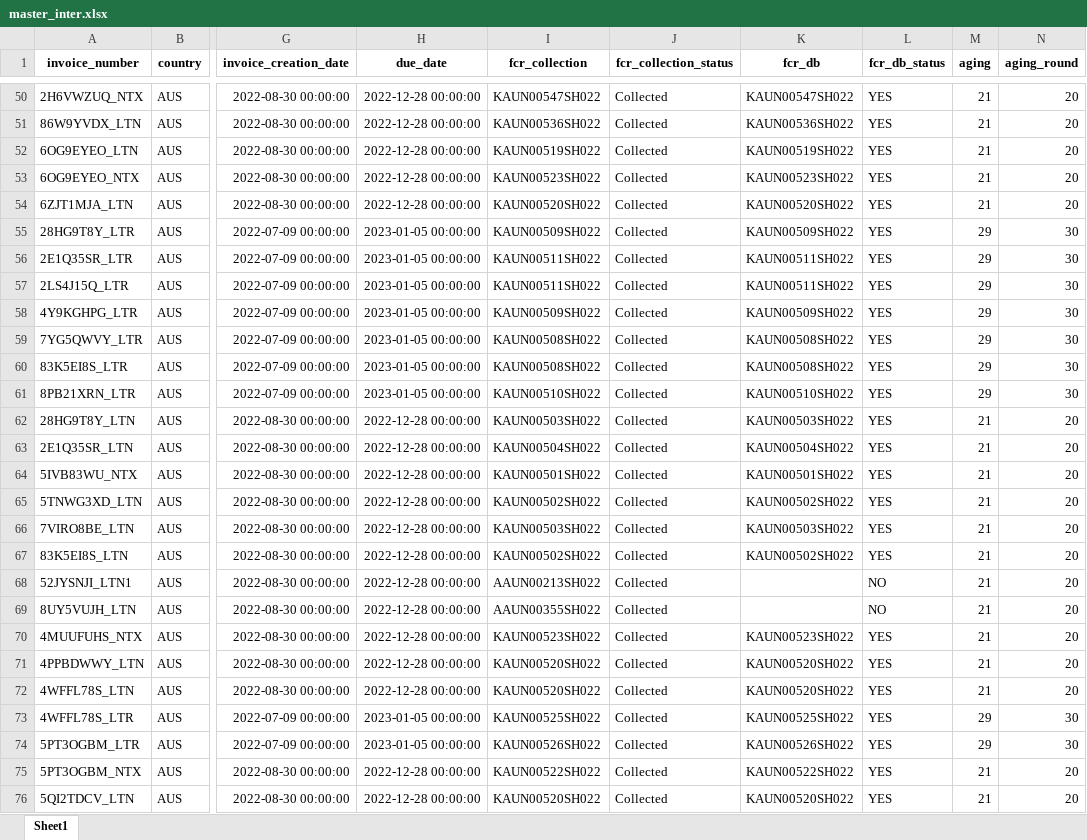
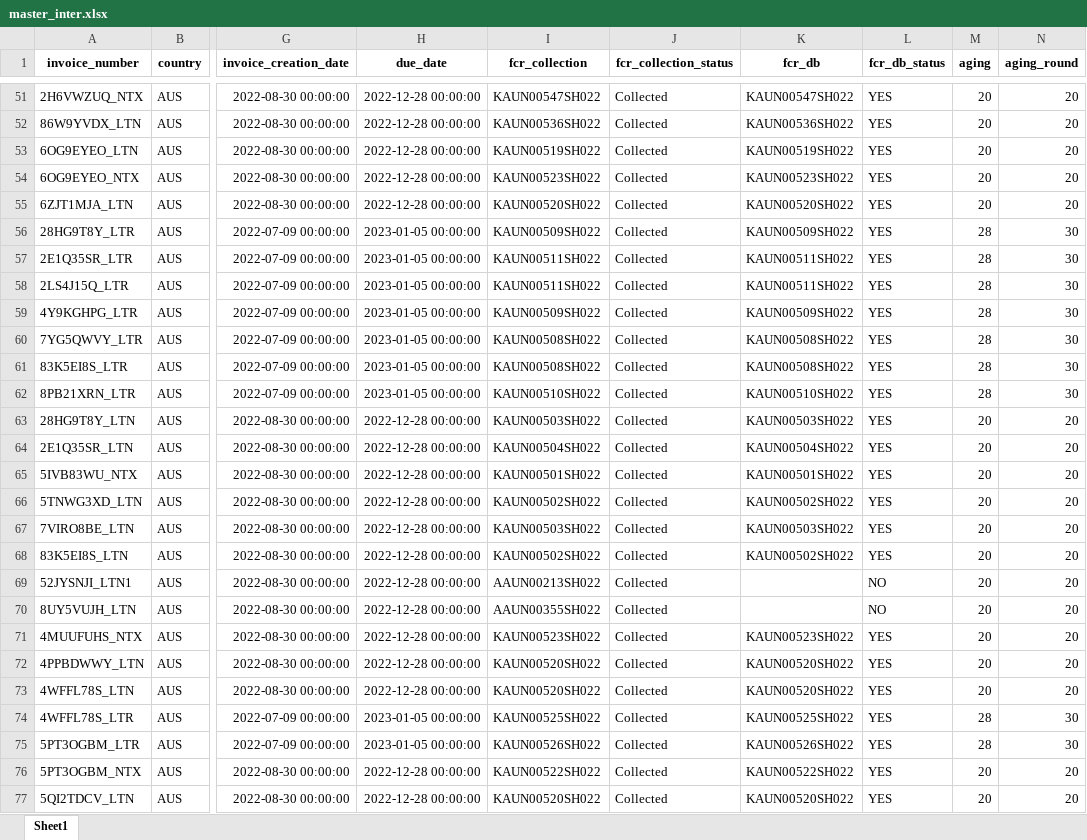
Before and after one commit to duy612/yes4all_invoice, an Excel workbook: master_inter.xlsx, sheet Sheet1, drawn as a sheet; only a part is shown, gaps mark what is left out; values as stored, in another font and other column widths than the file's, no borders; addresses are those after the commit; the diff covers the shown part only; the diff names each change by its address in the sheet, - before the commit and + after, or states it on an @@ line.

```diff
--- a/master_inter.xlsx (sheet Sheet1)
+++ b/master_inter.xlsx (sheet Sheet1)
-M51:M55 (aging): 21
+M51:M55 (aging): 20
-M56:M62 (aging): 29
+M56:M62 (aging): 28
-M63:M73 (aging): 21
+M63:M73 (aging): 20
-M74:M75 (aging): 29
+M74:M75 (aging): 28
-M76:M77 (aging): 21
+M76:M77 (aging): 20
```
Also changed, not shown: 8 added rows, 36 removed rows and 884 edited cells elsewhere in this sheet, master_usa.xlsx.
